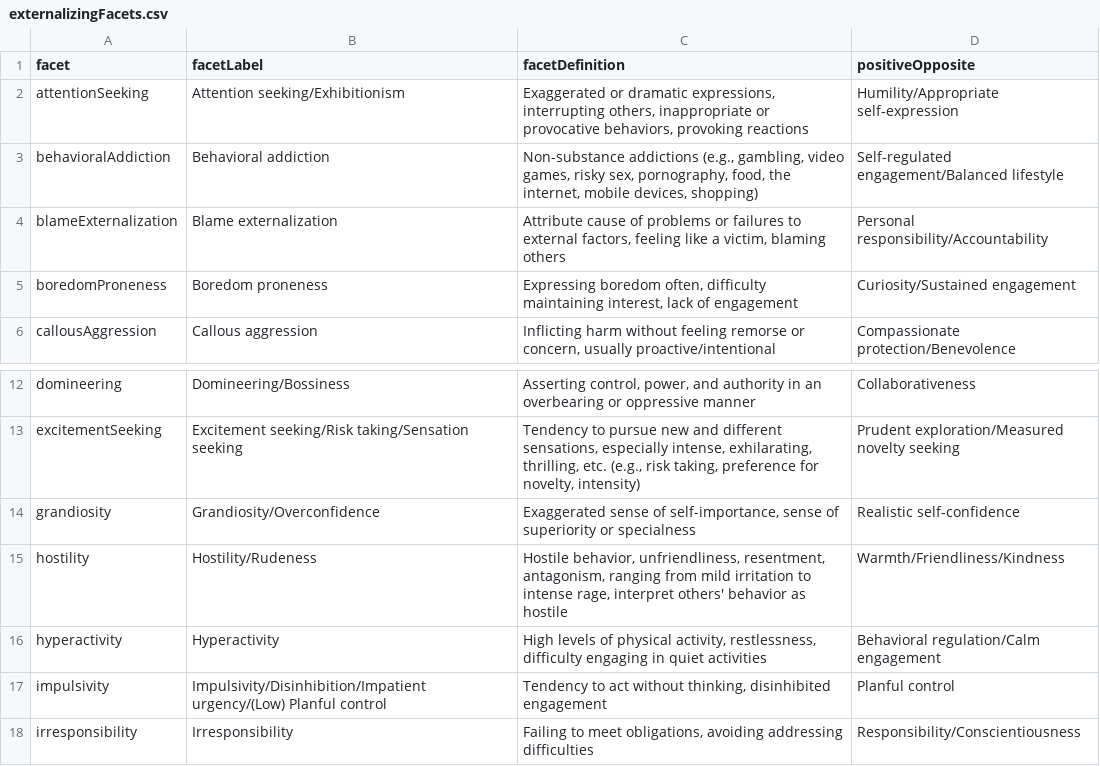
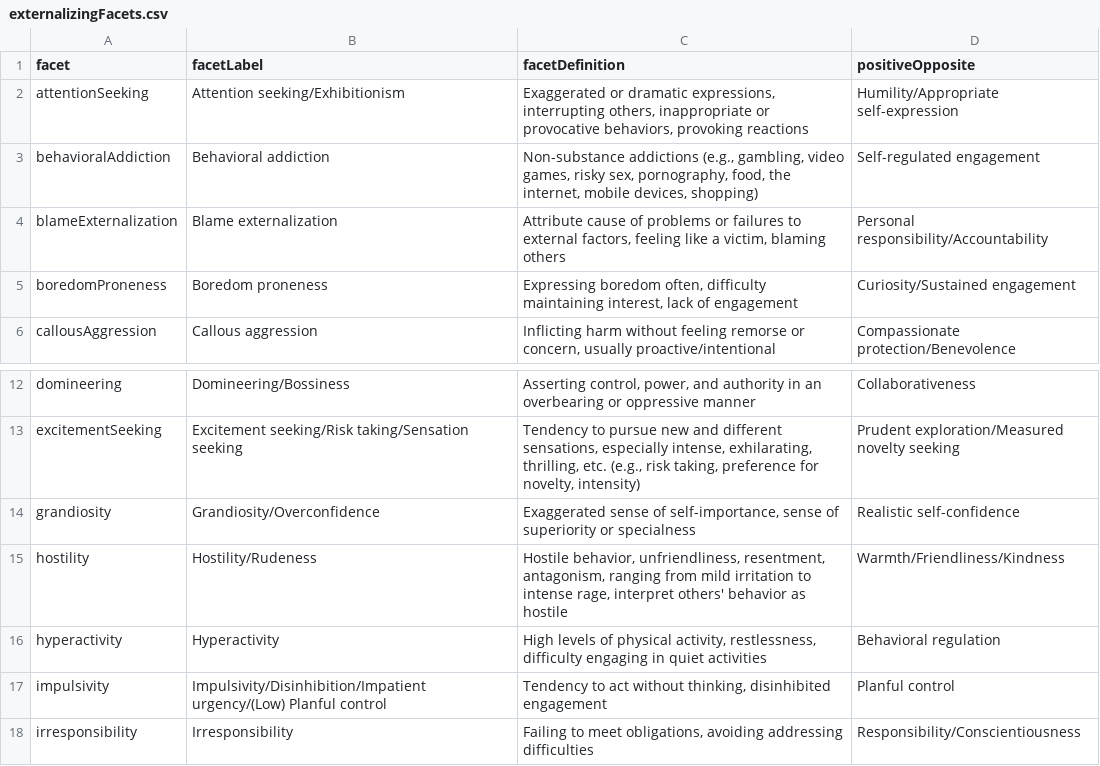
Before and after one commit to DevPsyLab/studying-psychopathology-development-lifespan, a CSV file: Data/externalizingFacets.csv, drawn as a sheet; only a part is shown, gaps mark what is left out.

Commit message:
20260810 - tweak positive opposites

```diff
--- a/Data/externalizingFacets.csv
+++ b/Data/externalizingFacets.csv
@@ -2,3 +2,3 @@ facet,facetLabel,facetDefinition,positiveOpposite
 attentionSeeking,Attention seeking/Exhibitionism,"Exaggerated or dramatic expressions, interrupting others, inappropriate or provocative behaviors, provoking reactions",Humility/Appropriate self-expression
-behavioralAddiction,Behavioral addiction,"Non-substance addictions (e.g., gambling, video games, risky sex, pornography, food, the internet, mobile devices, shopping)",Self-regulated engagement/Balanced lifestyle
+behavioralAddiction,Behavioral addiction,"Non-substance addictions (e.g., gambling, video games, risky sex, pornography, food, the internet, mobile devices, shopping)",Self-regulated engagement
 blameExternalization,Blame externalization,"Attribute cause of problems or failures to external factors, feeling like a victim, blaming others",Personal responsibility/Accountability
@@ -15,3 +15,3 @@ grandiosity,Grandiosity/Overconfidence,"Exaggerated sense of self-importance, se
 hostility,Hostility/Rudeness,"Hostile behavior, unfriendliness, resentment, antagonism, ranging from mild irritation to intense rage, interpret others' behavior as hostile",Warmth/Friendliness/Kindness
-hyperactivity,Hyperactivity,"High levels of physical activity, restlessness, difficulty engaging in quiet activities",Behavioral regulation/Calm engagement
+hyperactivity,Hyperactivity,"High levels of physical activity, restlessness, difficulty engaging in quiet activities",Behavioral regulation
 impulsivity,Impulsivity/Disinhibition/Impatient urgency/(Low) Planful control,"Tendency to act without thinking, disinhibited engagement",Planful control
```
